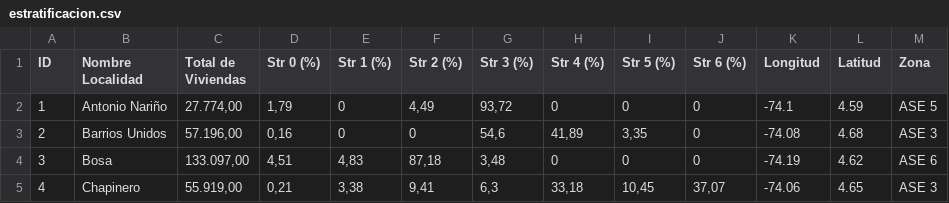
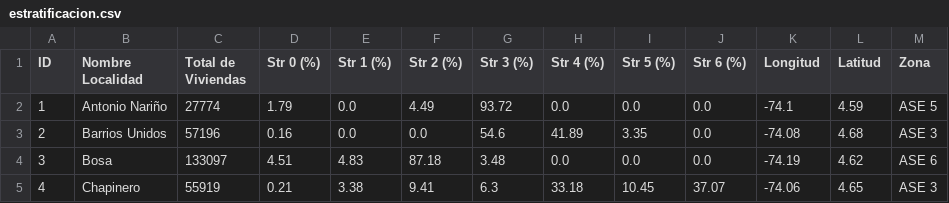
Before and after one commit to JefeLitman/Waste_prediction_in_Bogota, a CSV file: estratificacion.csv, drawn as a sheet; only a part is shown; the diff covers the shown part only.

Commit message:
Add files via upload

```diff
--- a/estratificacion.csv
+++ b/estratificacion.csv
@@ -1,5 +1,5 @@
 ID,Nombre Localidad,Total de Viviendas,Str 0 (%),Str 1 (%),Str 2 (%),Str 3 (%),Str 4 (%),Str 5 (%),Str 6 (%),Longitud,Latitud,Zona
-1,Antonio Nariño,"27.774,00","1,79",0,"4,49","93,72",0,0,0,-74.1,4.59,ASE 5
-2,Barrios Unidos,"57.196,00","0,16",0,0,"54,6","41,89","3,35",0,-74.08,4.68,ASE 3
-3,Bosa,"133.097,00","4,51","4,83","87,18","3,48",0,0,0,-74.19,4.62,ASE 6
-4,Chapinero,"55.919,00","0,21","3,38","9,41","6,3","33,18","10,45","37,07",-74.06,4.65,ASE 3
+1,Antonio Nariño,27774,1.79,0.0,4.49,93.72,0.0,0.0,0.0,-74.1,4.59,ASE 5
+2,Barrios Unidos,57196,0.16,0.0,0.0,54.6,41.89,3.35,0.0,-74.08,4.68,ASE 3
+3,Bosa,133097,4.51,4.83,87.18,3.48,0.0,0.0,0.0,-74.19,4.62,ASE 6
+4,Chapinero,55919,0.21,3.38,9.41,6.3,33.18,10.45,37.07,-74.06,4.65,ASE 3
```
Also changed, not shown: 112 edited cells elsewhere in this file.
